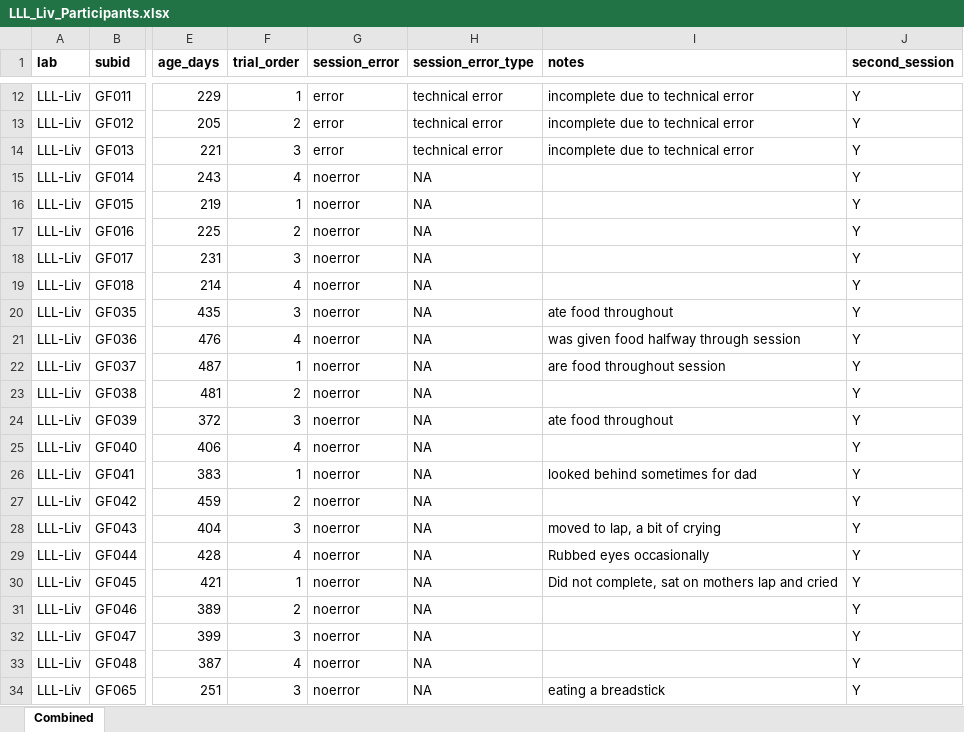
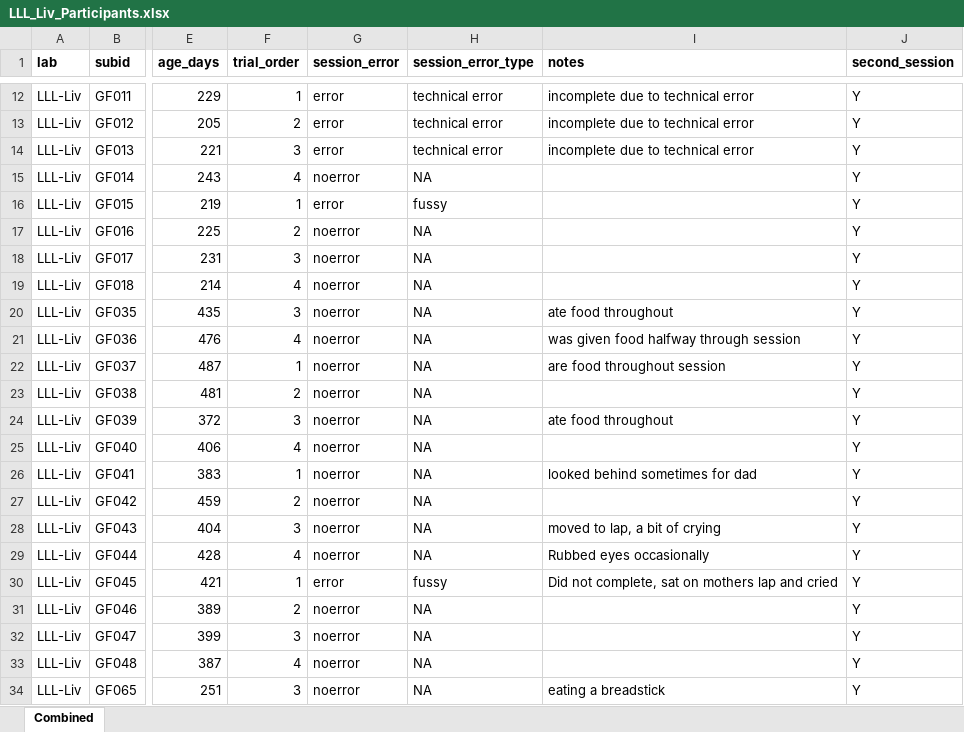
Before and after one commit to kristabh/gaze-following-analysis, an Excel workbook: processed_data/participants_cleaned/LLL_Liv_Participants.xlsx, sheet Combined, drawn as a sheet; only a part is shown, gaps mark what is left out; values as stored, in another font and other column widths than the file's, no borders; conditional formats not drawn; the diff names each change by its address in the sheet, - before the commit and + after, or states it on an @@ line.

Commit message:
lll-liv gf015 and gf045 were fussy and had no data beyond attention getters.  Updated participant and no data sheets. Per #56

```diff
--- a/processed_data/participants_cleaned/LLL_Liv_Participants.xlsx (sheet Combined)
+++ b/processed_data/participants_cleaned/LLL_Liv_Participants.xlsx (sheet Combined)
-G16 (session_error): noerror
+G16 (session_error): error
-H16 (session_error_type): NA
+H16 (session_error_type): fussy
-G30 (session_error): noerror
+G30 (session_error): error
-H30 (session_error_type): NA
+H30 (session_error_type): fussy
```
Also changed, not shown: 1 other file.
